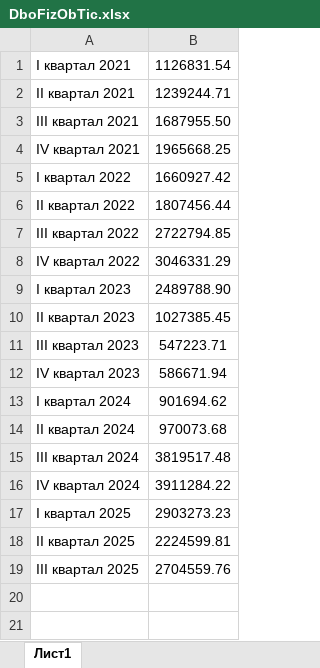
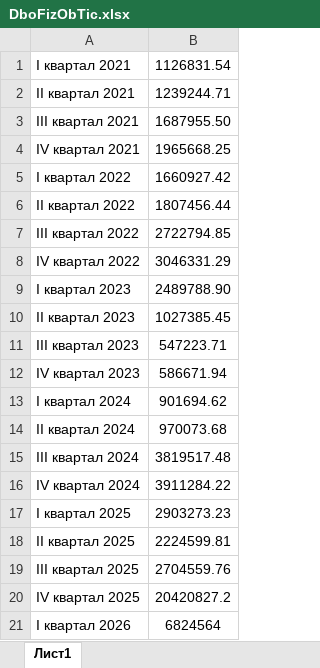
Before and after one commit to alexahab/NIR2, an Excel workbook: forecasting/DboFizObTic.xlsx, sheet Лист1, drawn as a sheet; values as stored, in another font and other column widths than the file's, no borders; the diff names each change by its address in the sheet, - before the commit and + after, or states it on an @@ line.

```diff
--- a/forecasting/DboFizObTic.xlsx (sheet Лист1)
+++ b/forecasting/DboFizObTic.xlsx (sheet Лист1)
+row 20: IV квартал 2025 | 20420827.2
+row 21: I квартал 2026 | 6824564
```
Also changed, not shown: forecasting/InterResBezlicenzii.xlsx, forecasting/MohenTel8800.xlsx, 18 other files.
